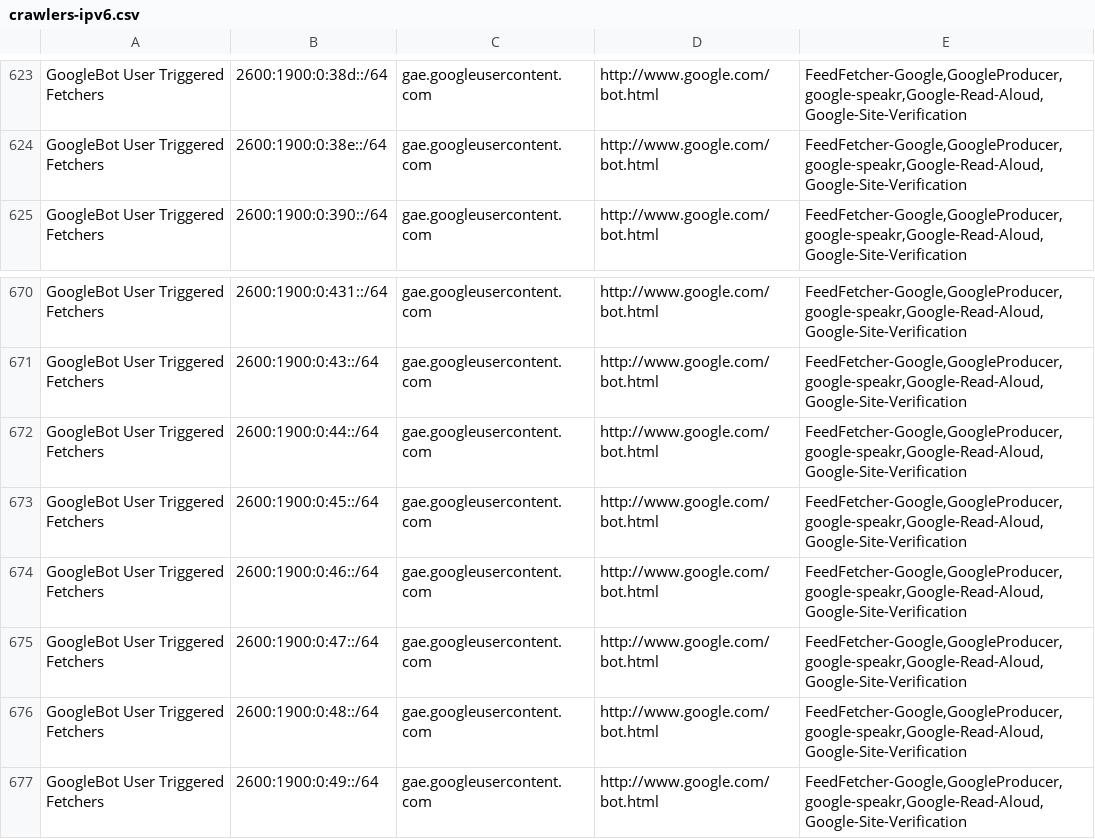
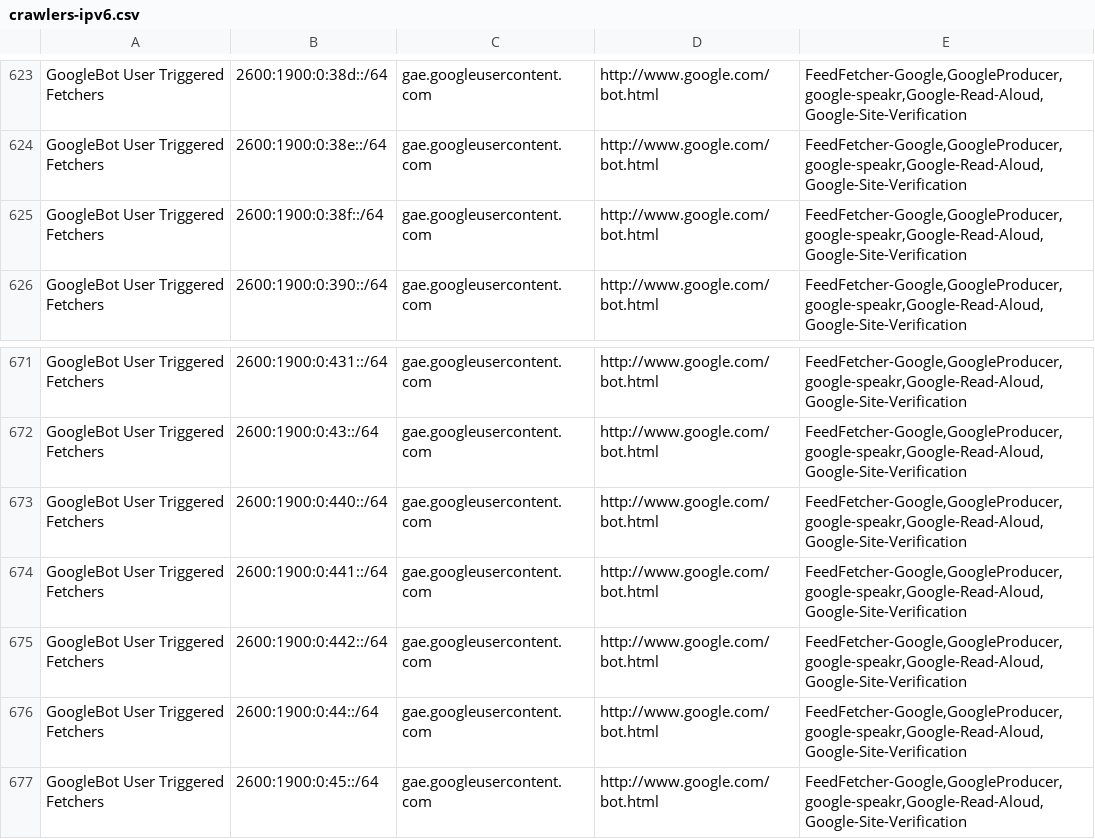
Before and after one commit to hexydec/ip-ranges, a CSV file: output/crawlers-ipv6.csv, drawn as a sheet; only a part is shown, gaps mark what is left out; the shorter side is filled out with more unchanged rows; the diff names each change by its address in the sheet, - before the commit and + after, or states it on an @@ line.

```diff
--- a/output/crawlers-ipv6.csv
+++ b/output/crawlers-ipv6.csv
+row 625: GoogleBot User Triggered Fetchers | 2600:1900:0:38f::/64 | gae.googleusercontent.com | http://www.google.com/bot.html | FeedFetcher-Google,GoogleProducer,google-speakr,Google-Read-Aloud,Google-Site-Verification
+row 673: GoogleBot User Triggered Fetchers | 2600:1900:0:440::/64 | gae.googleusercontent.com | http://www.google.com/bot.html | FeedFetcher-Google,GoogleProducer,google-speakr,Google-Read-Aloud,Google-Site-Verification
+row 674: GoogleBot User Triggered Fetchers | 2600:1900:0:441::/64 | gae.googleusercontent.com | http://www.google.com/bot.html | FeedFetcher-Google,GoogleProducer,google-speakr,Google-Read-Aloud,Google-Site-Verification
+row 675: GoogleBot User Triggered Fetchers | 2600:1900:0:442::/64 | gae.googleusercontent.com | http://www.google.com/bot.html | FeedFetcher-Google,GoogleProducer,google-speakr,Google-Read-Aloud,Google-Site-Verification
```
Also changed, not shown: output/crawlers-ipv4.csv, output/crawlers.csv, 21 other files.
